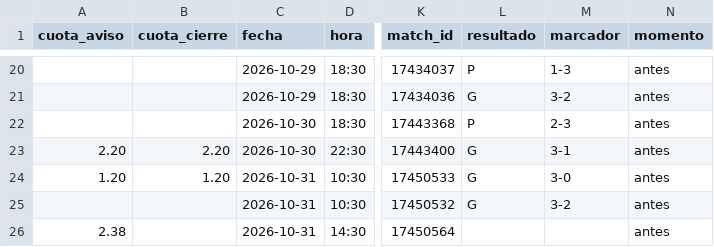
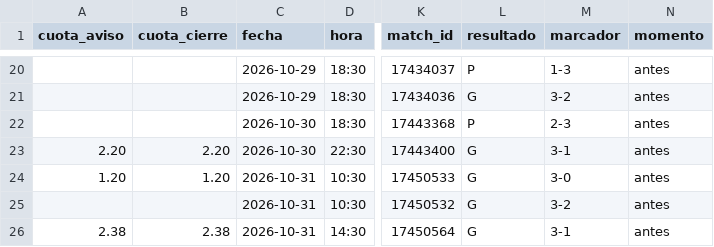
Before and after one commit to manuvaldespartera3-netizen/tt-avisador, a CSV file: picks_ligapro.csv, drawn as a sheet; only a part is shown, gaps mark what is left out; the diff names each change by its address in the sheet, - before the commit and + after, or states it on an @@ line.

Commit message:
Liga Pro seguimiento

```diff
--- a/picks_ligapro.csv
+++ b/picks_ligapro.csv
-B26 (cuota_cierre): (empty)
+B26 (cuota_cierre): 2.38
-L26 (resultado): (empty)
+L26 (resultado): G
-M26 (marcador): (empty)
+M26 (marcador): 3-1
```
